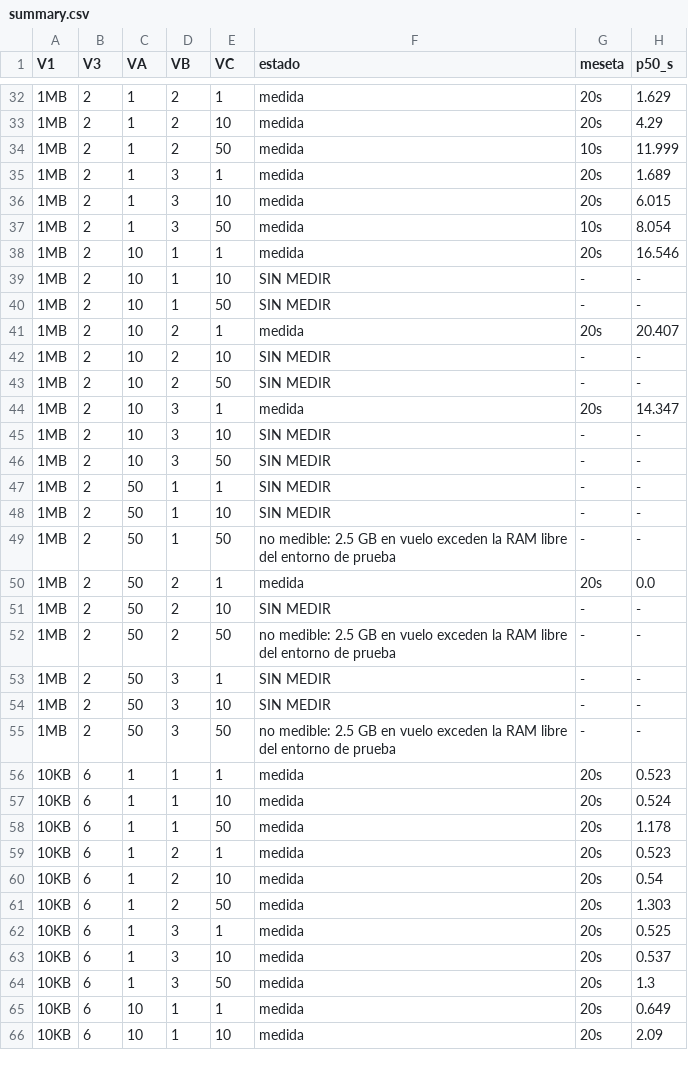
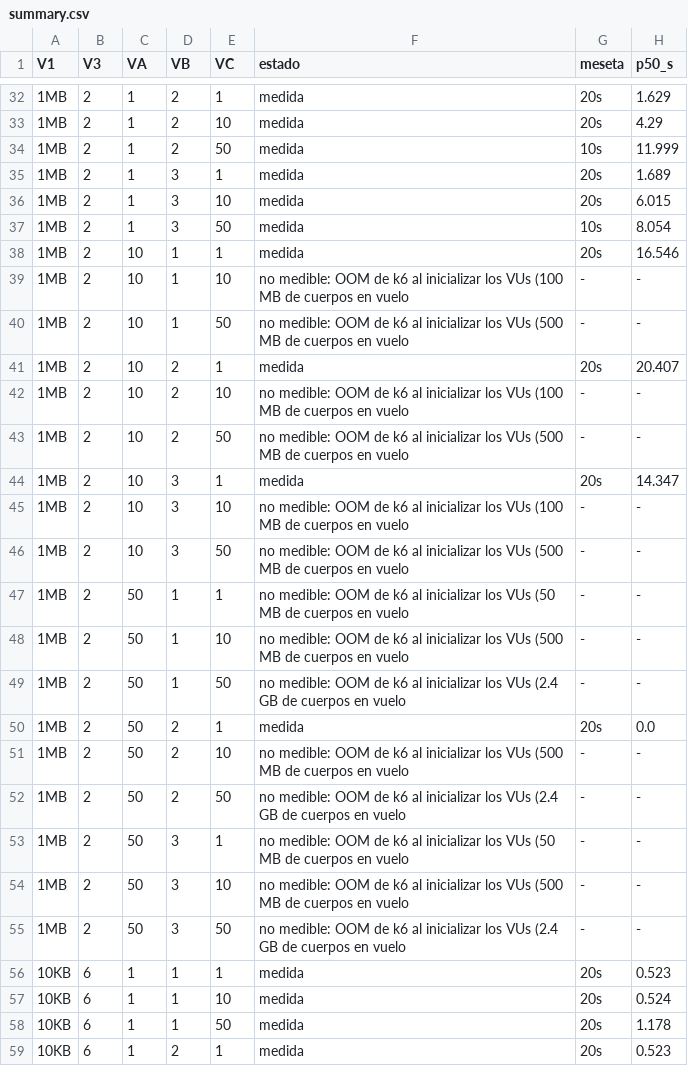
Before and after one commit to Fedekasparian/SDyPP_TP3, a CSV file: TP3/loadtest/results/summary.csv, drawn as a sheet; only a part is shown, gaps mark what is left out; the shorter side is filled out with more unchanged rows; the diff covers the shown part only; the diff names each change by its address in the sheet, - before the commit and + after, or states it on an @@ line.

```diff
--- a/TP3/loadtest/results/summary.csv
+++ b/TP3/loadtest/results/summary.csv
-F39 (estado): SIN MEDIR
+F39 (estado): no medible: OOM de k6 al inicializar los VUs (100 MB de cuerpos en vuelo
-F40 (estado): SIN MEDIR
+F40 (estado): no medible: OOM de k6 al inicializar los VUs (500 MB de cuerpos en vuelo
-F42 (estado): SIN MEDIR
+F42 (estado): no medible: OOM de k6 al inicializar los VUs (100 MB de cuerpos en vuelo
-F43 (estado): SIN MEDIR
+F43 (estado): no medible: OOM de k6 al inicializar los VUs (500 MB de cuerpos en vuelo
-F45 (estado): SIN MEDIR
+F45 (estado): no medible: OOM de k6 al inicializar los VUs (100 MB de cuerpos en vuelo
-F46 (estado): SIN MEDIR
+F46 (estado): no medible: OOM de k6 al inicializar los VUs (500 MB de cuerpos en vuelo
-F47 (estado): SIN MEDIR
+F47 (estado): no medible: OOM de k6 al inicializar los VUs (50 MB de cuerpos en vuelo
-F48 (estado): SIN MEDIR
+F48 (estado): no medible: OOM de k6 al inicializar los VUs (500 MB de cuerpos en vuelo
-F49 (estado): no medible: 2.5 GB en vuelo exceden la RAM libre del entorno de prueba
+F49 (estado): no medible: OOM de k6 al inicializar los VUs (2.4 GB de cuerpos en vuelo
-F51 (estado): SIN MEDIR
+F51 (estado): no medible: OOM de k6 al inicializar los VUs (500 MB de cuerpos en vuelo
-F52 (estado): no medible: 2.5 GB en vuelo exceden la RAM libre del entorno de prueba
+F52 (estado): no medible: OOM de k6 al inicializar los VUs (2.4 GB de cuerpos en vuelo
-F53 (estado): SIN MEDIR
+F53 (estado): no medible: OOM de k6 al inicializar los VUs (50 MB de cuerpos en vuelo
-F54 (estado): SIN MEDIR
+F54 (estado): no medible: OOM de k6 al inicializar los VUs (500 MB de cuerpos en vuelo
-F55 (estado): no medible: 2.5 GB en vuelo exceden la RAM libre del entorno de prueba
+F55 (estado): no medible: OOM de k6 al inicializar los VUs (2.4 GB de cuerpos en vuelo
```
Also changed, not shown: 3 added rows, 3 removed rows and 15 edited cells elsewhere in this file, TP3/loadtest/celdas_declaradas.csv, 19 other files.
